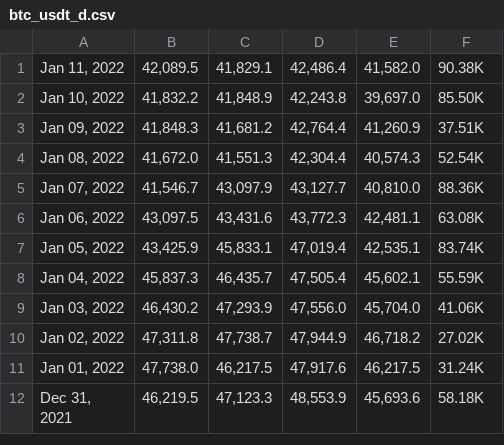
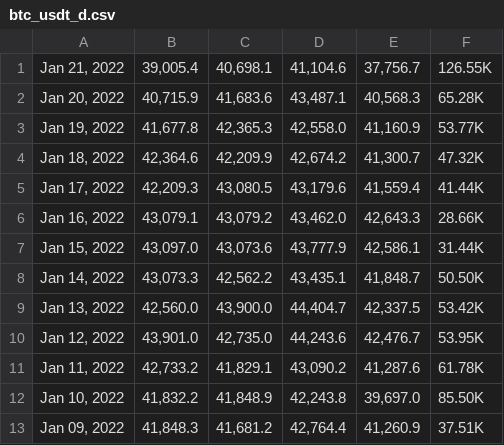
Before and after one commit to atellmer/mark, a CSV file: src/core/datasets/data/bars/investing/btc_usdt_d.csv, drawn as a sheet; only a part is shown; the shorter side is filled out with more unchanged rows.

```diff
--- a/src/core/datasets/data/bars/investing/btc_usdt_d.csv
+++ b/src/core/datasets/data/bars/investing/btc_usdt_d.csv
@@ -1,2 +1,12 @@
-"Jan 11, 2022","42,089.5","41,829.1","42,486.4","41,582.0",90.38K,
+"Jan 21, 2022","39,005.4","40,698.1","41,104.6","37,756.7",126.55K,
+"Jan 20, 2022","40,715.9","41,683.6","43,487.1","40,568.3",65.28K,
+"Jan 19, 2022","41,677.8","42,365.3","42,558.0","41,160.9",53.77K,
+"Jan 18, 2022","42,364.6","42,209.9","42,674.2","41,300.7",47.32K,
+"Jan 17, 2022","42,209.3","43,080.5","43,179.6","41,559.4",41.44K,
+"Jan 16, 2022","43,079.1","43,079.2","43,462.0","42,643.3",28.66K,
+"Jan 15, 2022","43,097.0","43,073.6","43,777.9","42,586.1",31.44K,
+"Jan 14, 2022","43,073.3","42,562.2","43,435.1","41,848.7",50.50K,
+"Jan 13, 2022","42,560.0","43,900.0","44,404.7","42,337.5",53.42K,
+"Jan 12, 2022","43,901.0","42,735.0","44,243.6","42,476.7",53.95K,
+"Jan 11, 2022","42,733.2","41,829.1","43,090.2","41,287.6",61.78K,
 "Jan 10, 2022","41,832.2","41,848.9","42,243.8","39,697.0",85.50K,
```
Also changed, not shown: 6 other files.
